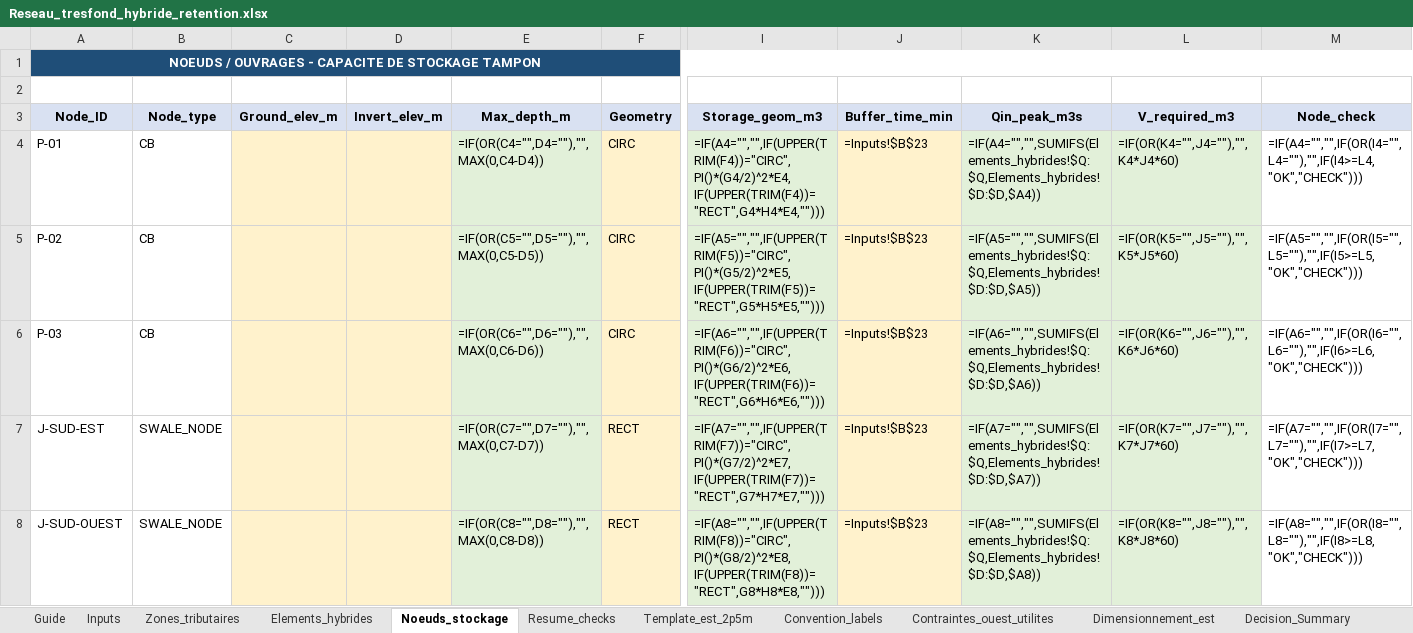
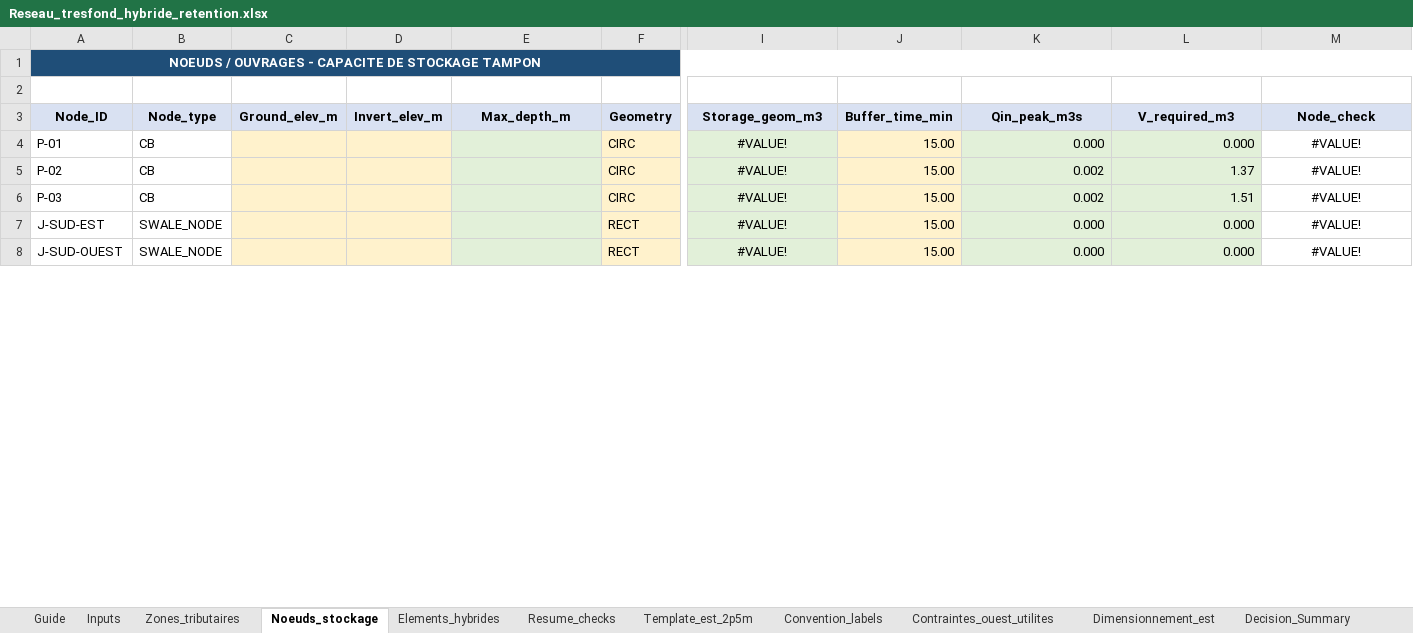
Before and after one commit to acon560-prog/idf-web-app, an Excel workbook: engineering/drainage-design/Reseau_tresfond_hybride_retention.xlsx, sheet Noeuds_stockage, drawn as a sheet; only a part is shown, gaps mark what is left out; values as stored, in another font and other column widths than the file's, no borders; formulas without a stored value are shown as written; the diff covers the shown part only; the diff names each change by its address in the sheet, - before the commit and + after, or states it on an @@ line.

Commit message:
checkpoint: local values before applying 9b35343

```diff
--- a/engineering/drainage-design/Reseau_tresfond_hybride_retention.xlsx (sheet Noeuds_stockage)
+++ b/engineering/drainage-design/Reseau_tresfond_hybride_retention.xlsx (sheet Noeuds_stockage)
@@ sheet tab order changed: Guide | Inputs | Zones_tributaires | Noeuds_stockage | Elements_hybrides | Resume_checks | Template_est_2p5m | Convention_labels | Contraintes_ouest_utilites | Dimensionnement_est | Decision_Summary @@
-B1:M1 fill: none
+B1:M1 fill: #1F4E78
-E4 (Max_depth_m): =IF(OR(C4="",D4=""),"",MAX(0,C4-D4))
+E4 (Max_depth_m): (empty)
-I4 (Storage_geom_m3): =IF(A4="","",IF(UPPER(TRIM(F4))="CIRC",PI()*(G4/2)^2*E4,IF(UPPER(TRIM(F4))="RECT",G4*H4*E4,"")))
+I4 (Storage_geom_m3): #VALUE!
-I4:I8 alignment: left
+I4:I8 alignment: center
-J4:J8 (Buffer_time_min): =Inputs!$B$23
+J4:J8 (Buffer_time_min): 15.00
-K4 (Qin_peak_m3s): =IF(A4="","",SUMIFS(Elements_hybrides!$Q:$Q,Elements_hybrides!$D:$D,$A4))
+K4 (Qin_peak_m3s): 0.000
-L4 (V_required_m3): =IF(OR(K4="",J4=""),"",K4*J4*60)
+L4 (V_required_m3): 0.000
-M4 (Node_check): =IF(A4="","",IF(OR(I4="",L4=""),"",IF(I4>=L4,"OK","CHECK")))
+M4 (Node_check): #VALUE!
-M4:M8 alignment: left
+M4:M8 alignment: center
-E5 (Max_depth_m): =IF(OR(C5="",D5=""),"",MAX(0,C5-D5))
+E5 (Max_depth_m): (empty)
-I5 (Storage_geom_m3): =IF(A5="","",IF(UPPER(TRIM(F5))="CIRC",PI()*(G5/2)^2*E5,IF(UPPER(TRIM(F5))="RECT",G5*H5*E5,"")))
+I5 (Storage_geom_m3): #VALUE!
-K5 (Qin_peak_m3s): =IF(A5="","",SUMIFS(Elements_hybrides!$Q:$Q,Elements_hybrides!$D:$D,$A5))
+K5 (Qin_peak_m3s): 0.002
-L5 (V_required_m3): =IF(OR(K5="",J5=""),"",K5*J5*60)
+L5 (V_required_m3): 1.37
-M5 (Node_check): =IF(A5="","",IF(OR(I5="",L5=""),"",IF(I5>=L5,"OK","CHECK")))
+M5 (Node_check): #VALUE!
-E6 (Max_depth_m): =IF(OR(C6="",D6=""),"",MAX(0,C6-D6))
+E6 (Max_depth_m): (empty)
-I6 (Storage_geom_m3): =IF(A6="","",IF(UPPER(TRIM(F6))="CIRC",PI()*(G6/2)^2*E6,IF(UPPER(TRIM(F6))="RECT",G6*H6*E6,"")))
+I6 (Storage_geom_m3): #VALUE!
-K6 (Qin_peak_m3s): =IF(A6="","",SUMIFS(Elements_hybrides!$Q:$Q,Elements_hybrides!$D:$D,$A6))
+K6 (Qin_peak_m3s): 0.002
-L6 (V_required_m3): =IF(OR(K6="",J6=""),"",K6*J6*60)
+L6 (V_required_m3): 1.51
-M6 (Node_check): =IF(A6="","",IF(OR(I6="",L6=""),"",IF(I6>=L6,"OK","CHECK")))
+M6 (Node_check): #VALUE!
-E7 (Max_depth_m): =IF(OR(C7="",D7=""),"",MAX(0,C7-D7))
+E7 (Max_depth_m): (empty)
-I7 (Storage_geom_m3): =IF(A7="","",IF(UPPER(TRIM(F7))="CIRC",PI()*(G7/2)^2*E7,IF(UPPER(TRIM(F7))="RECT",G7*H7*E7,"")))
+I7 (Storage_geom_m3): #VALUE!
-K7 (Qin_peak_m3s): =IF(A7="","",SUMIFS(Elements_hybrides!$Q:$Q,Elements_hybrides!$D:$D,$A7))
+K7 (Qin_peak_m3s): 0.000
-L7 (V_required_m3): =IF(OR(K7="",J7=""),"",K7*J7*60)
+L7 (V_required_m3): 0.000
-M7 (Node_check): =IF(A7="","",IF(OR(I7="",L7=""),"",IF(I7>=L7,"OK","CHECK")))
+M7 (Node_check): #VALUE!
-E8 (Max_depth_m): =IF(OR(C8="",D8=""),"",MAX(0,C8-D8))
+E8 (Max_depth_m): (empty)
-I8 (Storage_geom_m3): =IF(A8="","",IF(UPPER(TRIM(F8))="CIRC",PI()*(G8/2)^2*E8,IF(UPPER(TRIM(F8))="RECT",G8*H8*E8,"")))
+I8 (Storage_geom_m3): #VALUE!
-K8 (Qin_peak_m3s): =IF(A8="","",SUMIFS(Elements_hybrides!$Q:$Q,Elements_hybrides!$D:$D,$A8))
+K8 (Qin_peak_m3s): 0.000
-L8 (V_required_m3): =IF(OR(K8="",J8=""),"",K8*J8*60)
+L8 (V_required_m3): 0.000
-M8 (Node_check): =IF(A8="","",IF(OR(I8="",L8=""),"",IF(I8>=L8,"OK","CHECK")))
+M8 (Node_check): #VALUE!
```
Also changed, not shown: 187 removed rows, 57 edited cells and cell formats elsewhere in this sheet, sheet Elements_hybrides, sheet Zones_tributaires, sheet Decision_Summary, sheet Template_est_2p5m, sheet Dimensionnement_est, sheet Inputs, 3 more sheets.
